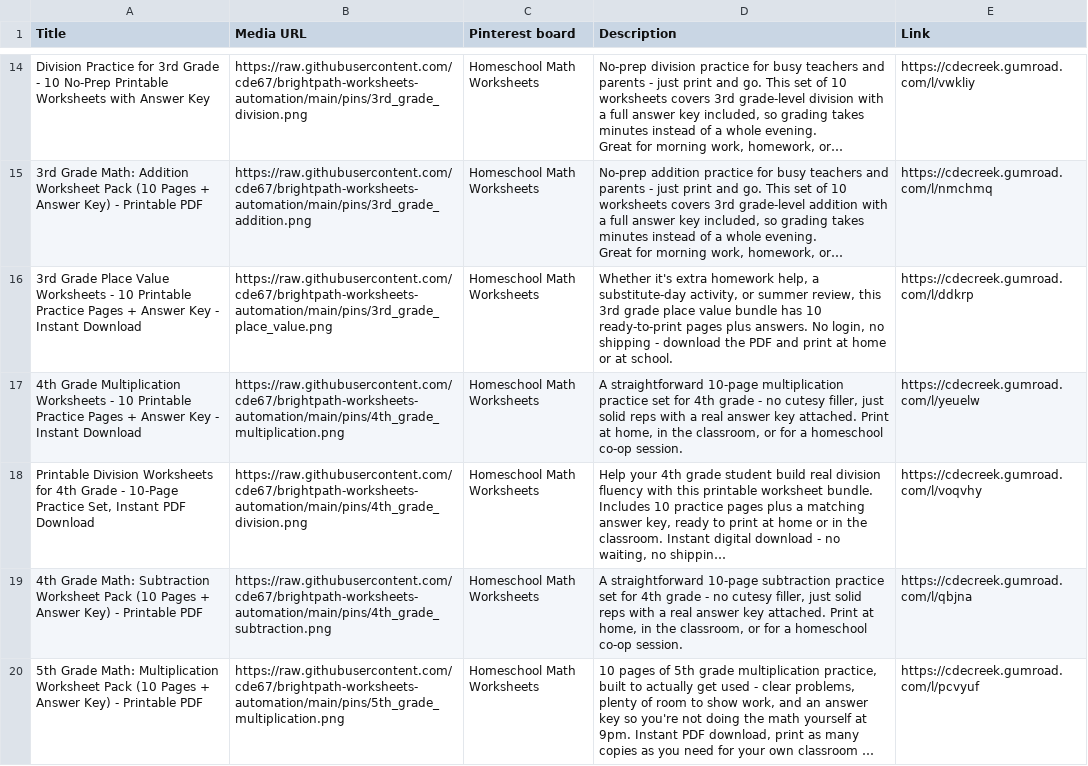
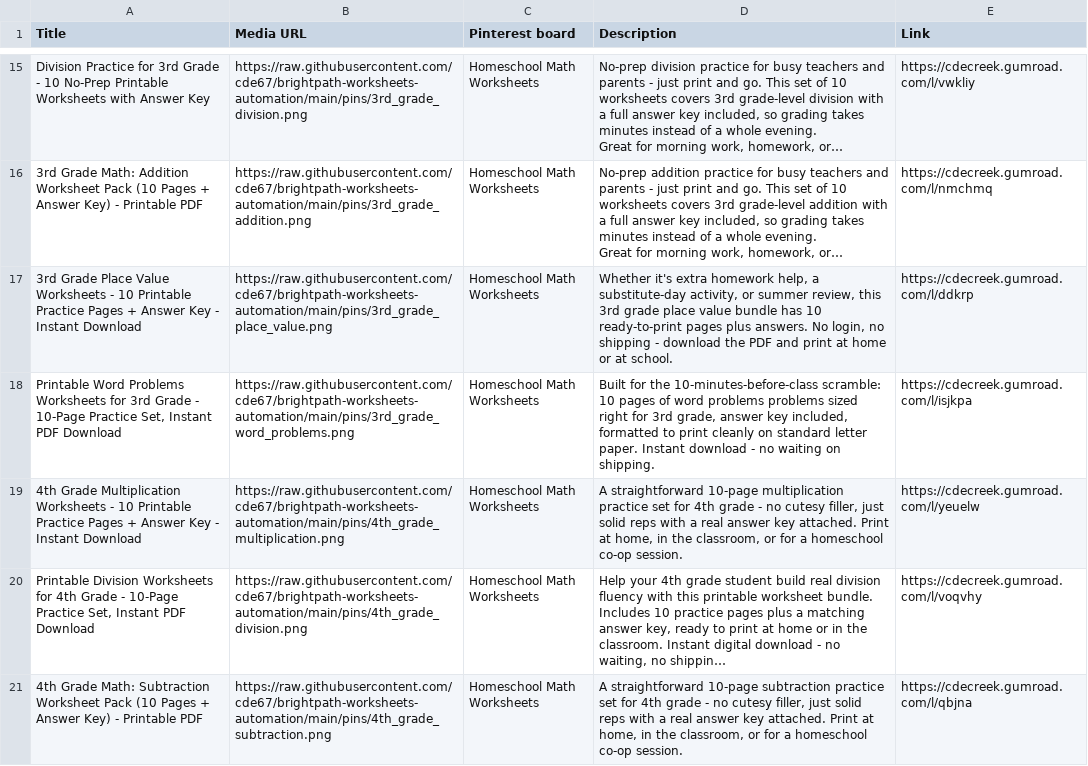
Before and after one commit to cde67/brightpath-worksheets-automation, a CSV file: pinterest_bulk_pins.csv, drawn as a sheet; only a part is shown, gaps mark what is left out; the shorter side is filled out with more unchanged rows; long unchanged cells end in …; the diff covers the shown part only; the diff names each change by its address in the sheet, - before the commit and + after, or states it on an @@ line.

Commit message:
Automated cycle: new pin/thumbnail images + Pinterest CSV

```diff
--- a/pinterest_bulk_pins.csv
+++ b/pinterest_bulk_pins.csv
+row 18: Printable Word Problems Worksheets for 3rd Grade - 10-Page Practice Set, Instant PDF Download | https://raw.githubusercontent.com/cde67/brightpath-worksheets-automation/main/pins/3rd_grade_word_problems.png | Homeschool Math Worksheets | Built for the 10-minutes-before-class scramble: 10 pages of word problems problems sized right for 3rd grade, answer key included, formatted to print cleanly on standard letter paper. Instant download - no waiting on shipping. | https://cdecreek.gumroad.com/l/isjkpa
```
Also changed, not shown: 2 added rows elsewhere in this file, 1 other file.
